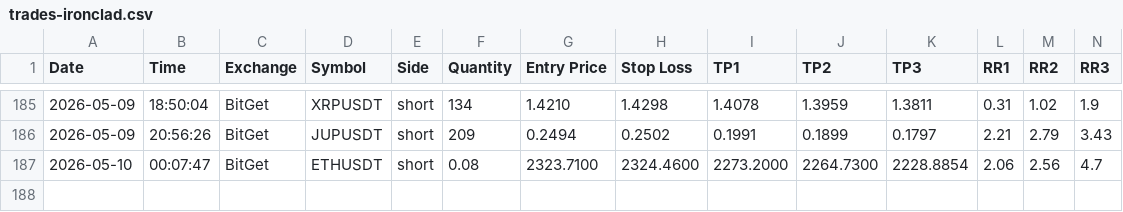
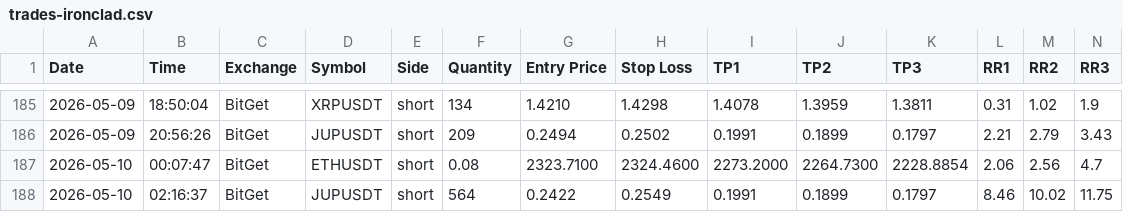
Before and after one commit to ballikov-lgtm/BotTrading, a CSV file: trades-ironclad.csv, drawn as a sheet; only a part is shown, gaps mark what is left out; rows hold the shown columns only; the diff names each change by its address in the sheet, - before the commit and + after, or states it on an @@ line.

Commit message:
Railway log 2026-05-10T02:16 UTC

```diff
--- a/trades-ironclad.csv
+++ b/trades-ironclad.csv
+row 188: 2026-05-10 | 02:16:37 | BitGet | JUPUSDT | short | 564 | 0.2422 | 0.2549 | 0.1991 | 0.1899 | 0.1797 | 8.46 | 10.02 | 11.75
```
